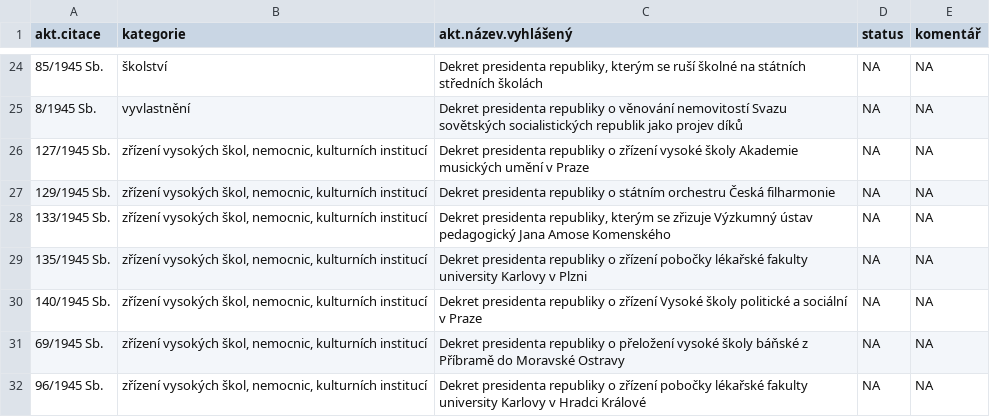
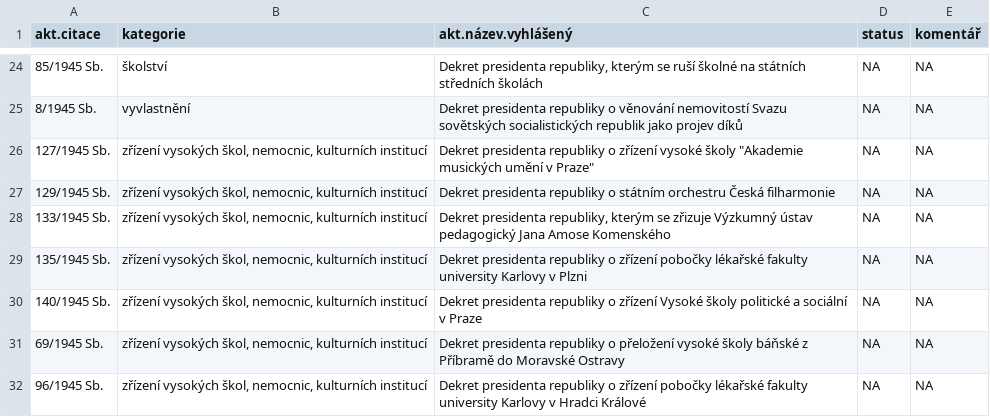
Before and after one commit to arkady-alexandrov/czech-primal-law-references, a CSV file: isolated_nodes.csv, drawn as a sheet; only a part is shown, gaps mark what is left out.

Commit message:
Revert "Fixing CSV formatting"
This reverts commit f075f5475dc847a38a2ee1f78b26179455c3b594.

```diff
--- a/isolated_nodes.csv
+++ b/isolated_nodes.csv
@@ -25,3 +25,3 @@ akt.citace;kategorie;akt.název.vyhlášený;status;komentář
 8/1945 Sb.;vyvlastnění;Dekret presidenta republiky o věnování nemovitostí Svazu sovětských socialistických republik jako projev díků;NA;NA
-127/1945 Sb.;zřízení vysokých škol, nemocnic, kulturních institucí;Dekret presidenta republiky o zřízení vysoké školy Akademie musických umění v Praze;NA;NA
+127/1945 Sb.;zřízení vysokých škol, nemocnic, kulturních institucí;"Dekret presidenta republiky o zřízení vysoké školy ""Akademie musických umění v Praze""";NA;NA
 129/1945 Sb.;zřízení vysokých škol, nemocnic, kulturních institucí;Dekret presidenta republiky o státním orchestru Česká filharmonie;NA;NA
```
